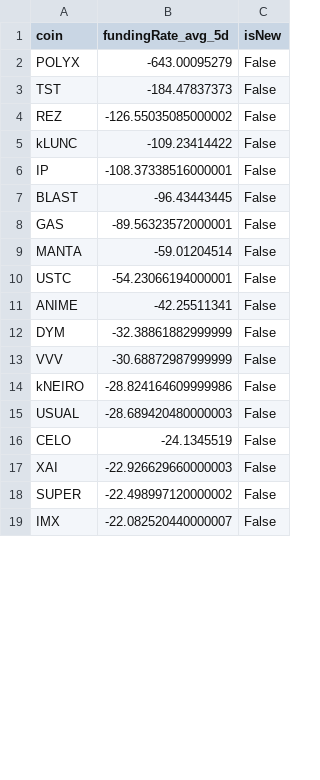
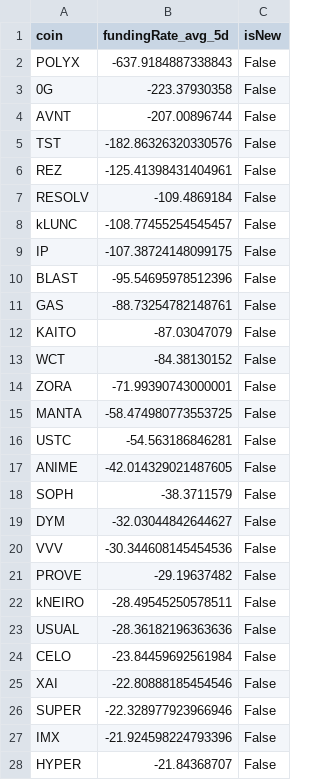
Before and after one commit to exo-trading/crypto-carry-screener, a CSV file: funding_data_temp.csv, drawn as a sheet; only a part is shown; the diff covers the shown part only.

```diff
--- a/funding_data_temp.csv
+++ b/funding_data_temp.csv
@@ -1,19 +1,28 @@
 coin,fundingRate_avg_5d,isNew
-POLYX,-643.00095279,False
-TST,-184.47837373,False
-REZ,-126.55035085000002,False
-kLUNC,-109.23414422,False
-IP,-108.37338516000001,False
-BLAST,-96.43443445,False
-GAS,-89.56323572000001,False
-MANTA,-59.01204514,False
-USTC,-54.23066194000001,False
-ANIME,-42.25511341,False
-DYM,-32.38861882999999,False
-VVV,-30.68872987999999,False
-kNEIRO,-28.824164609999986,False
-USUAL,-28.689420480000003,False
-CELO,-24.1345519,False
-XAI,-22.926629660000003,False
-SUPER,-22.498997120000002,False
-IMX,-22.082520440000007,False
+POLYX,-637.9184887338843,False
+0G,-223.37930358,False
+AVNT,-207.00896744,False
+TST,-182.86326320330576,False
+REZ,-125.41398431404961,False
+RESOLV,-109.4869184,False
+kLUNC,-108.77455254545457,False
+IP,-107.38724148099175,False
+BLAST,-95.54695978512396,False
+GAS,-88.73254782148761,False
+KAITO,-87.03047079,False
+WCT,-84.38130152,False
+ZORA,-71.99390743000001,False
+MANTA,-58.474980773553725,False
+USTC,-54.563186846281,False
+ANIME,-42.014329021487605,False
+SOPH,-38.3711579,False
+DYM,-32.03044842644627,False
+VVV,-30.344608145454536,False
+PROVE,-29.19637482,False
+kNEIRO,-28.49545250578511,False
+USUAL,-28.36182196363636,False
+CELO,-23.84459692561984,False
+XAI,-22.80888185454546,False
+SUPER,-22.328977923966946,False
+IMX,-21.924598224793396,False
+HYPER,-21.84368707,False
```
Also changed, not shown: 8 added rows, 3 removed rows and 30 edited cells elsewhere in this file, 1 other file.
